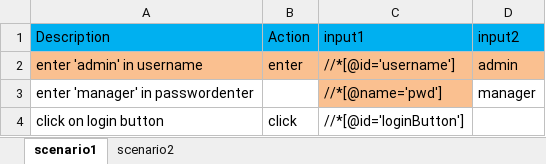
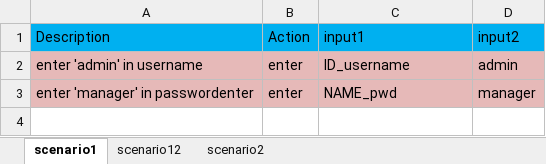
Before and after one commit to shailagit/Framework, an Excel workbook: scripts/Scenarios.xlsx, sheet scenario1, drawn as a sheet; values as stored, in another font and other column widths than the file's, no borders; the diff names each change by its address in the sheet, - before the commit and + after, or states it on an @@ line.

```diff
--- a/scripts/Scenarios.xlsx (sheet scenario1)
+++ b/scripts/Scenarios.xlsx (sheet scenario1)
+sheet tab: scenario12
-A2:D2 fill: #FAC090
+A2:D2 fill: #E6B9B8
-C2 (input1): //*[@id='username']
+C2 (input1): ID_username
-A3:B3 fill: none
+A3:B3 fill: #E6B9B8
-B3 (Action): (empty)
+B3 (Action): enter
-C3 (input1): //*[@name='pwd']
+C3 (input1): NAME_pwd
-C3 fill: #FAC090
+C3 fill: #E6B9B8
-D3 fill: none
+D3 fill: #E6B9B8
-row 4: click on login button | click | //*[@id='loginButton']
```
Also changed, not shown: sheet scenario2, scripts/Controller.xlsx, 38 other files.
